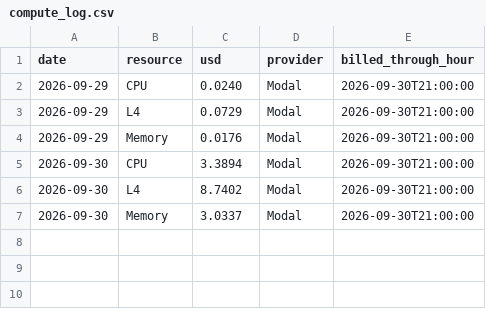
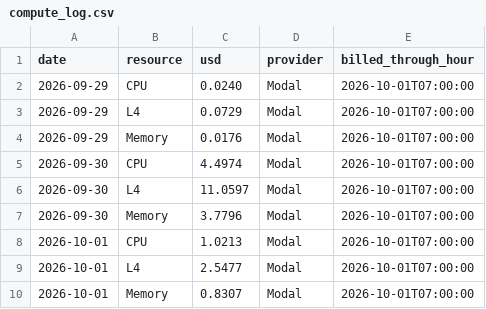
Before and after one commit to ish-codes-magic/bytes-per-token, a CSV file: results/compute_log.csv, drawn as a sheet.

Commit message:
Refresh the compute log from Modal billing

```diff
--- a/results/compute_log.csv
+++ b/results/compute_log.csv
@@ -1,7 +1,10 @@
 date,resource,usd,provider,billed_through_hour
-2026-09-29,CPU,0.0240,Modal,2026-09-30T21:00:00
-2026-09-29,L4,0.0729,Modal,2026-09-30T21:00:00
-2026-09-29,Memory,0.0176,Modal,2026-09-30T21:00:00
-2026-09-30,CPU,3.3894,Modal,2026-09-30T21:00:00
-2026-09-30,L4,8.7402,Modal,2026-09-30T21:00:00
-2026-09-30,Memory,3.0337,Modal,2026-09-30T21:00:00
+2026-09-29,CPU,0.0240,Modal,2026-10-01T07:00:00
+2026-09-29,L4,0.0729,Modal,2026-10-01T07:00:00
+2026-09-29,Memory,0.0176,Modal,2026-10-01T07:00:00
+2026-09-30,CPU,4.4974,Modal,2026-10-01T07:00:00
+2026-09-30,L4,11.0597,Modal,2026-10-01T07:00:00
+2026-09-30,Memory,3.7796,Modal,2026-10-01T07:00:00
+2026-10-01,CPU,1.0213,Modal,2026-10-01T07:00:00
+2026-10-01,L4,2.5477,Modal,2026-10-01T07:00:00
+2026-10-01,Memory,0.8307,Modal,2026-10-01T07:00:00
```
Also changed, not shown: 1 other file.
